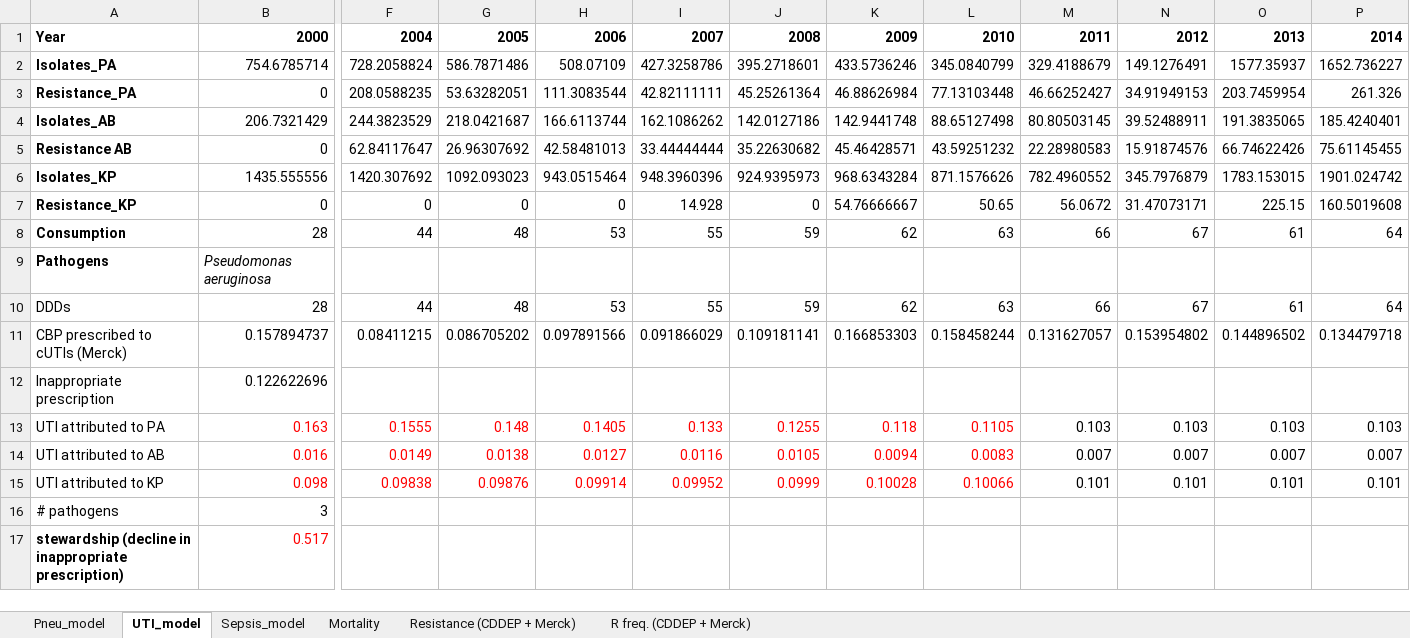
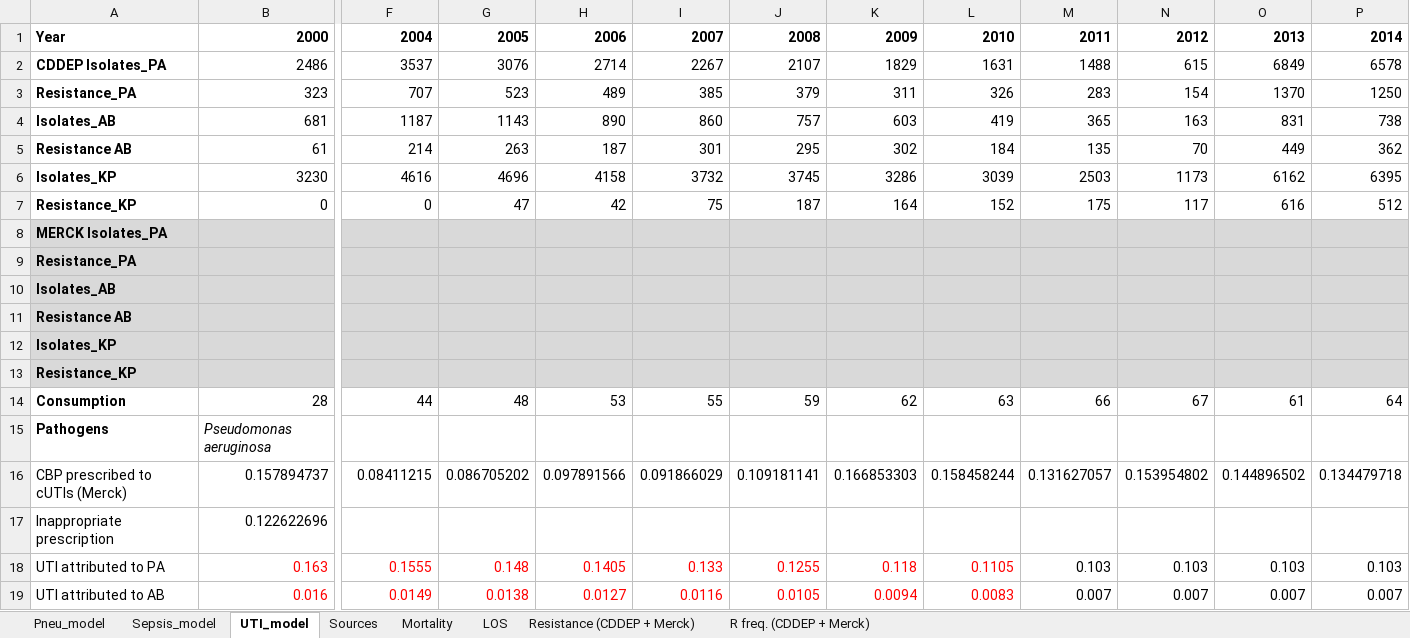
Before and after one commit to amber-t/Carbapenem-Resistance, an Excel workbook: Model 1_29/AMR_Datasheet.xlsx, sheet UTI_model, drawn as a sheet; only a part is shown, gaps mark what is left out; the shorter side is filled out with more unchanged rows; values as stored, in another font and other column widths than the file's, no borders; removed rows and columns are numbered as before the commit, all else as after; rows hold the shown columns only; the diff covers the shown part only; the diff names each change by its address in the sheet, - before the commit and + after, or states it on an @@ line.

```diff
--- a/Model 1_29/AMR_Datasheet.xlsx (sheet UTI_model)
+++ b/Model 1_29/AMR_Datasheet.xlsx (sheet UTI_model)
+sheet tab: Sources
+sheet tab: LOS
@@ sheet tab order changed: Pneu_model | Sepsis_model | UTI_model | Sources | Mortality | LOS | Resistance (CDDEP + Merck) | R freq. (CDDEP + Merck) @@
-row 2: Isolates_PA | 754.6785714 | 728.2058824 | 586.7871486 | 508.07109 | 427.3258786 | 395.2718601 | 433.5736246 | 345.0840799 | 329.4188679 | 149.1276491 | 1577.35937 | 1652.736227
-row 3: Resistance_PA | 0 | 208.0588235 | 53.63282051 | 111.3083544 | 42.82111111 | 45.25261364 | 46.88626984 | 77.13103448 | 46.66252427 | 34.91949153 | 203.7459954 | 261.326
-row 4: Isolates_AB | 206.7321429 | 244.3823529 | 218.0421687 | 166.6113744 | 162.1086262 | 142.0127186 | 142.9441748 | 88.65127498 | 80.80503145 | 39.52488911 | 191.3835065 | 185.4240401
-row 5: Resistance AB | 0 | 62.84117647 | 26.96307692 | 42.58481013 | 33.44444444 | 35.22630682 | 45.46428571 | 43.59251232 | 22.28980583 | 15.91874576 | 66.74622426 | 75.61145455
-row 6: Isolates_KP | 1435.555556 | 1420.307692 | 1092.093023 | 943.0515464 | 948.3960396 | 924.9395973 | 968.6343284 | 871.1576626 | 782.4960552 | 345.7976879 | 1783.153015 | 1901.024742
+row 2: CDDEP Isolates_PA | 2486 | 3537 | 3076 | 2714 | 2267 | 2107 | 1829 | 1631 | 1488 | 615 | 6849 | 6578
+row 3: Resistance_PA | 323 | 707 | 523 | 489 | 385 | 379 | 311 | 326 | 283 | 154 | 1370 | 1250
+row 4: Isolates_AB | 681 | 1187 | 1143 | 890 | 860 | 757 | 603 | 419 | 365 | 163 | 831 | 738
+row 5: Resistance AB | 61 | 214 | 263 | 187 | 301 | 295 | 302 | 184 | 135 | 70 | 449 | 362
+row 6: Isolates_KP | 3230 | 4616 | 4696 | 4158 | 3732 | 3745 | 3286 | 3039 | 2503 | 1173 | 6162 | 6395
-G7: 0
+G7: 47
-H7: 0
+H7: 42
-I7: 14.928
+I7: 75
-J7: 0
+J7: 187
-K7: 54.76666667
+K7: 164
-L7: 50.65
+L7: 152
-M7: 56.0672
+M7: 175
-N7: 31.47073171
+N7: 117
-O7: 225.15
+O7: 616
-P7: 160.5019608
+P7: 512
+row 8: MERCK Isolates_PA
+row 9: Resistance_PA
+row 10: Isolates_AB
+row 11: Resistance AB
+row 12: Isolates_KP
+row 13: Resistance_KP
-row 10: DDDs | 28 | 44 | 48 | 53 | 55 | 59 | 62 | 63 | 66 | 67 | 61 | 64
```
Also changed, not shown: 5 added rows and 1 edited cell elsewhere in this sheet, sheet Pneu_model, sheet Sepsis_model, sheet Mortality, formulas that keep their value, Model 12_16/10_25_2017 cost parameters.xlsx, Model 1_29/pneumonia output.xlsx, 14 other files.
